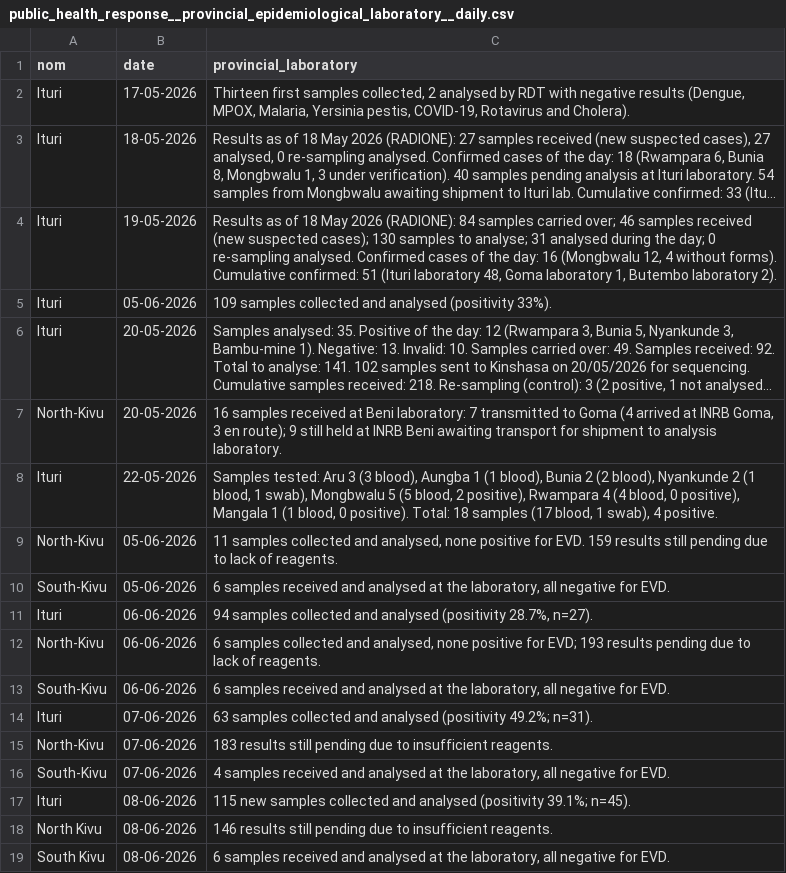
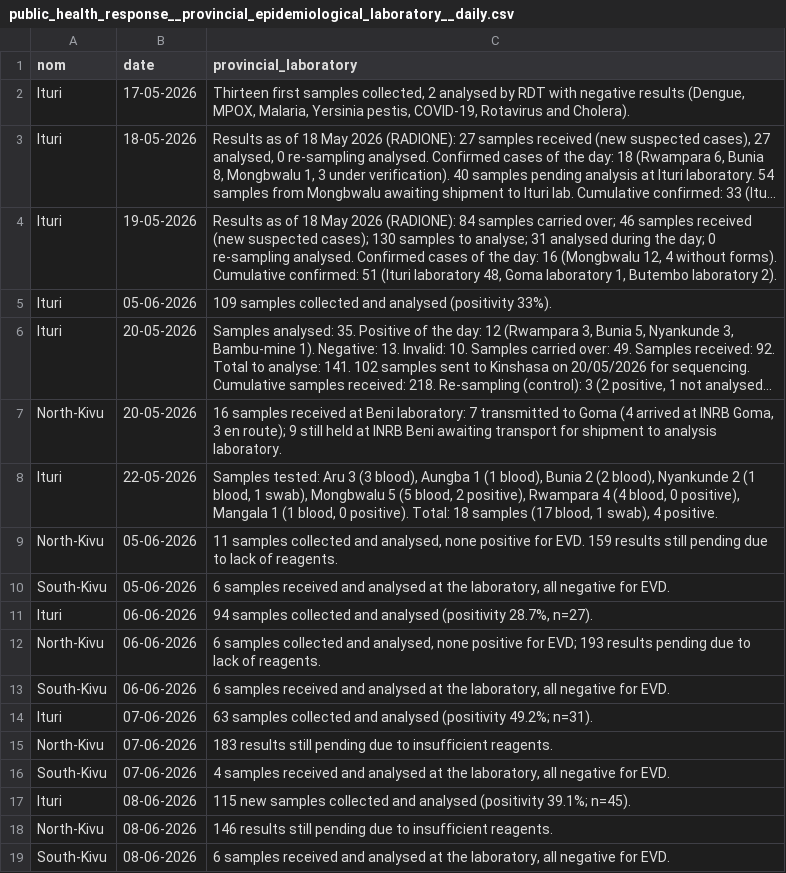
Before and after one commit to INRB-UMIE/BDBV2026-Data, a CSV file: data/public_health_response/processed/public_health_response__provincial_epidemiological_laboratory__daily.csv, drawn as a sheet; long unchanged cells end in ….

```diff
--- a/data/public_health_response/processed/public_health_response__provincial_epidemiological_laboratory__daily.csv
+++ b/data/public_health_response/processed/public_health_response__provincial_epidemiological_laboratory__daily.csv
@@ -17,3 +17,3 @@ South-Kivu,07-06-2026,"4 samples received and analysed at the laboratory, all ne
 Ituri,08-06-2026,"115 new samples collected and analysed (positivity 39.1%; n=45)."
-North Kivu,08-06-2026,"146 results still pending due to insufficient reagents."
-South Kivu,08-06-2026,"6 samples received and analysed at the laboratory, all negative for EVD."
+North-Kivu,08-06-2026,"146 results still pending due to insufficient reagents."
+South-Kivu,08-06-2026,"6 samples received and analysed at the laboratory, all negative for EVD."
```
Also changed, not shown: 1 other file.
